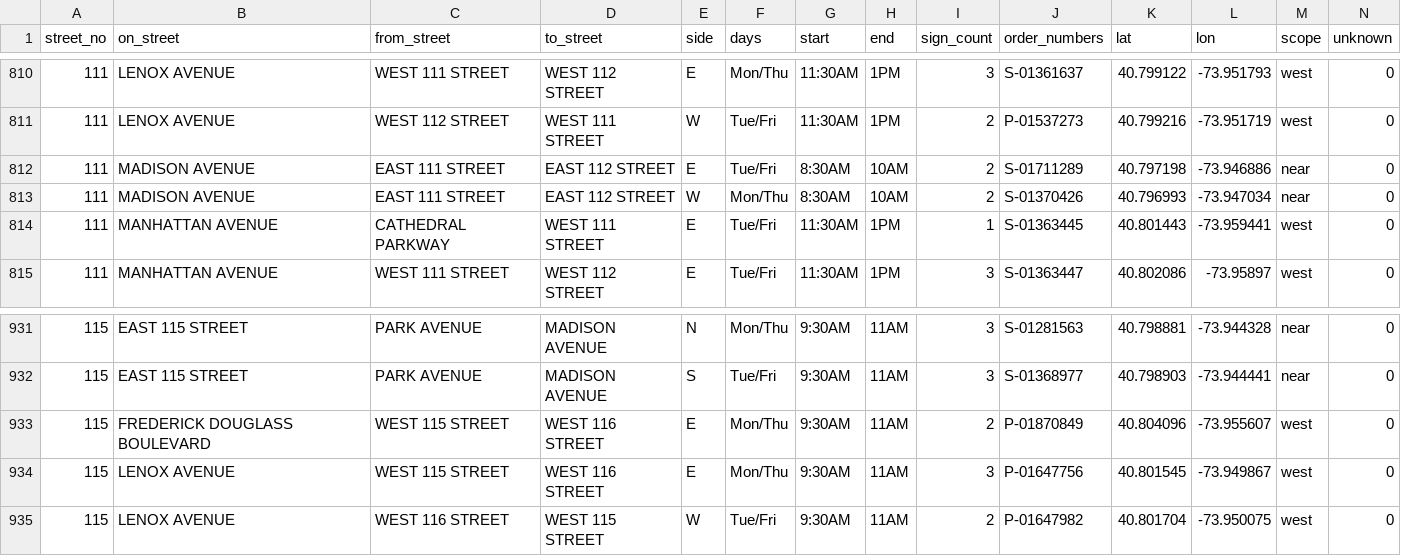
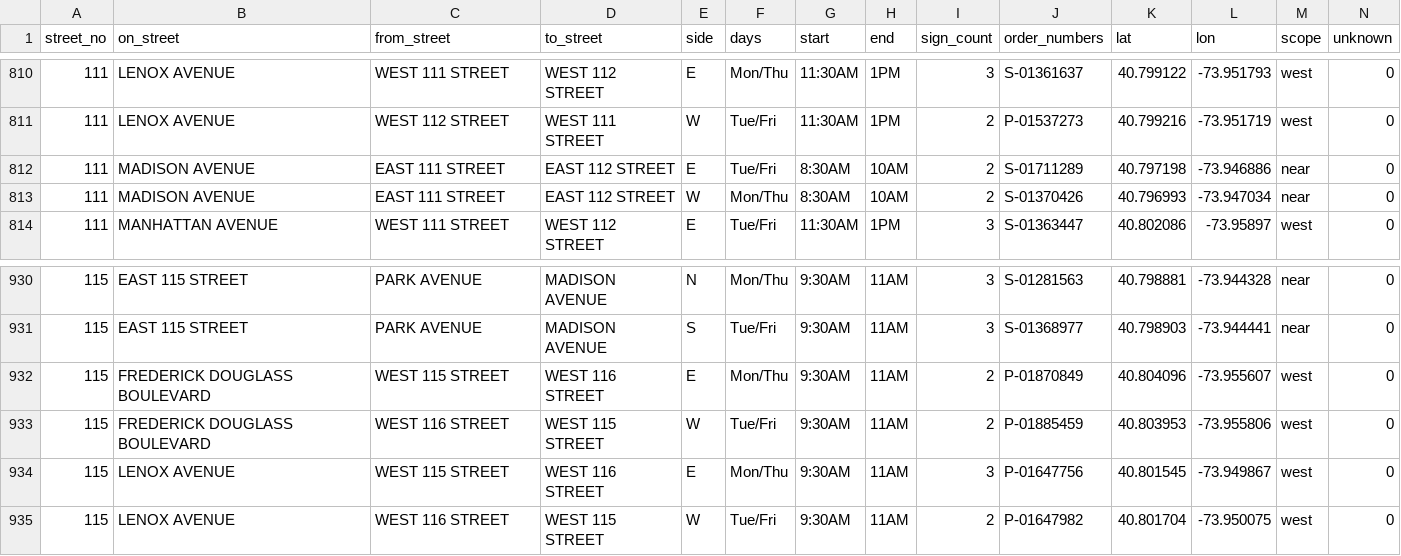
Before and after one commit to brandonbm-creator/nyc-street-parking, a CSV file: data/street_cleaning.csv, drawn as a sheet; only a part is shown, gaps mark what is left out.

```diff
--- a/data/street_cleaning.csv
+++ b/data/street_cleaning.csv
@@ -813,3 +813,2 @@ street_no,on_street,from_street,to_street,side,days,start,end,sign_count,order_n
 111,MADISON AVENUE,EAST 111 STREET,EAST 112 STREET,W,Mon/Thu,8:30AM,10AM,2,S-01370426,40.796993,-73.947034,near,0
-111,MANHATTAN AVENUE,CATHEDRAL PARKWAY,WEST 111 STREET,E,Tue/Fri,11:30AM,1PM,1,S-01363445,40.801443,-73.959441,west,0
 111,MANHATTAN AVENUE,WEST 111 STREET,WEST 112 STREET,E,Tue/Fri,11:30AM,1PM,3,S-01363447,40.802086,-73.95897,west,0
@@ -933,2 +932,3 @@ street_no,on_street,from_street,to_street,side,days,start,end,sign_count,order_n
 115,FREDERICK DOUGLASS BOULEVARD,WEST 115 STREET,WEST 116 STREET,E,Mon/Thu,9:30AM,11AM,2,P-01870849,40.804096,-73.955607,west,0
+115,FREDERICK DOUGLASS BOULEVARD,WEST 116 STREET,WEST 115 STREET,W,Tue/Fri,9:30AM,11AM,2,P-01885459,40.803953,-73.955806,west,0
 115,LENOX AVENUE,WEST 115 STREET,WEST 116 STREET,E,Mon/Thu,9:30AM,11AM,3,P-01647756,40.801545,-73.949867,west,0
```
Also changed, not shown: 1 other file.
